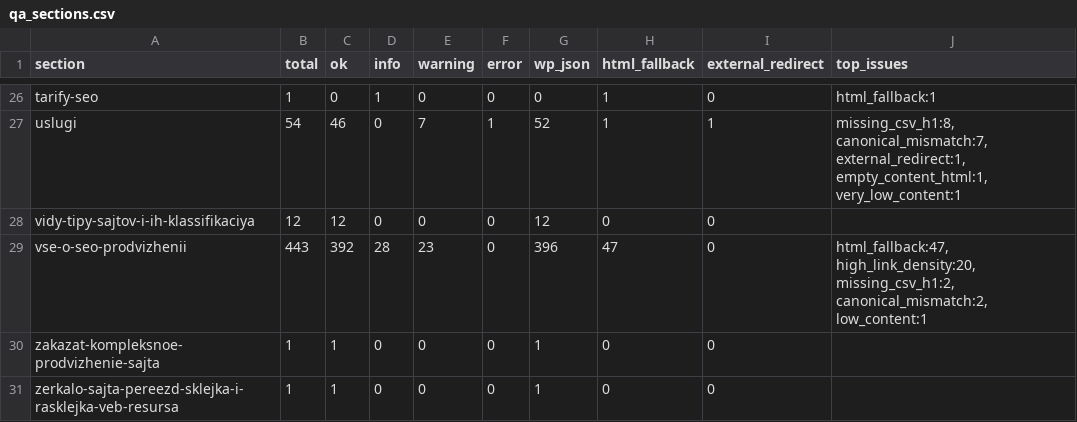
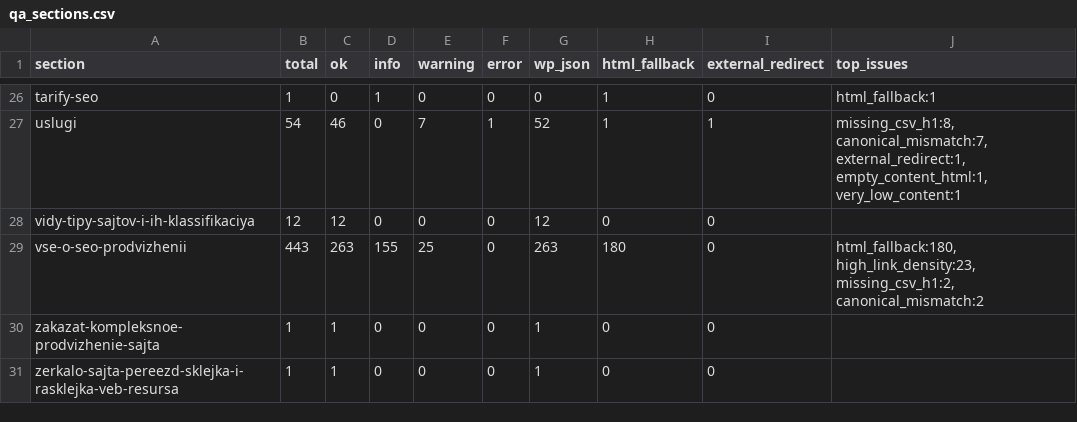
Before and after one commit to InfernYaCr/Finance_arbitrage, a CSV file: site_pipeline/output/qa_sections.csv, drawn as a sheet; only a part is shown, gaps mark what is left out; the diff covers the shown part only.

```diff
--- a/site_pipeline/output/qa_sections.csv
+++ b/site_pipeline/output/qa_sections.csv
@@ -28,3 +28,3 @@ uslugi,54,46,0,7,1,52,1,1,"missing_csv_h1:8, canonical_mismatch:7, external_redi
 vidy-tipy-sajtov-i-ih-klassifikaciya,12,12,0,0,0,12,0,0,
-vse-o-seo-prodvizhenii,443,392,28,23,0,396,47,0,"html_fallback:47, high_link_density:20, missing_csv_h1:2, canonical_mismatch:2, low_content:1"
+vse-o-seo-prodvizhenii,443,263,155,25,0,263,180,0,"html_fallback:180, high_link_density:23, missing_csv_h1:2, canonical_mismatch:2"
 zakazat-kompleksnoe-prodvizhenie-sajta,1,1,0,0,0,1,0,0,
```
Also changed, not shown: 28 edited cells elsewhere in this file, site_pipeline/output/qa_review.csv, 34 other files.
